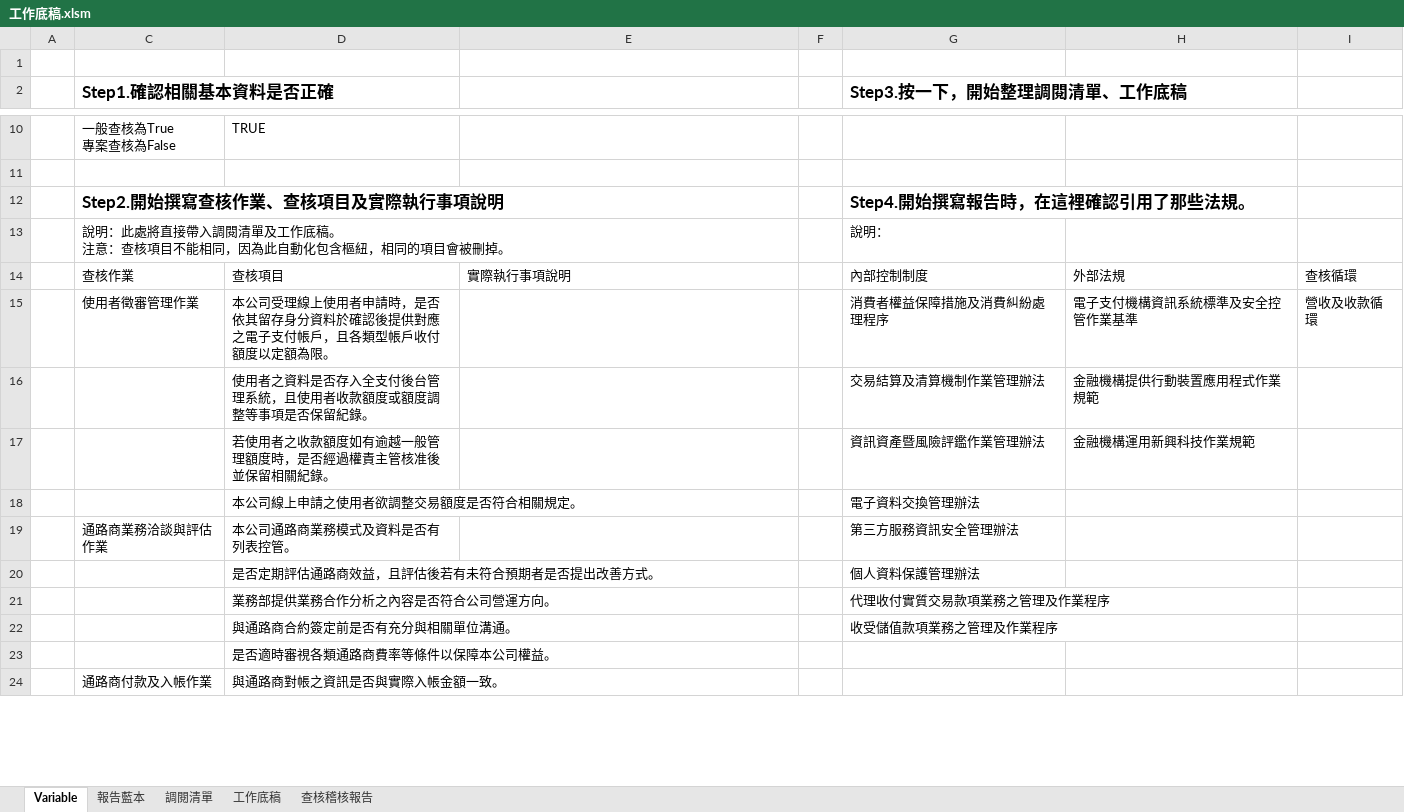
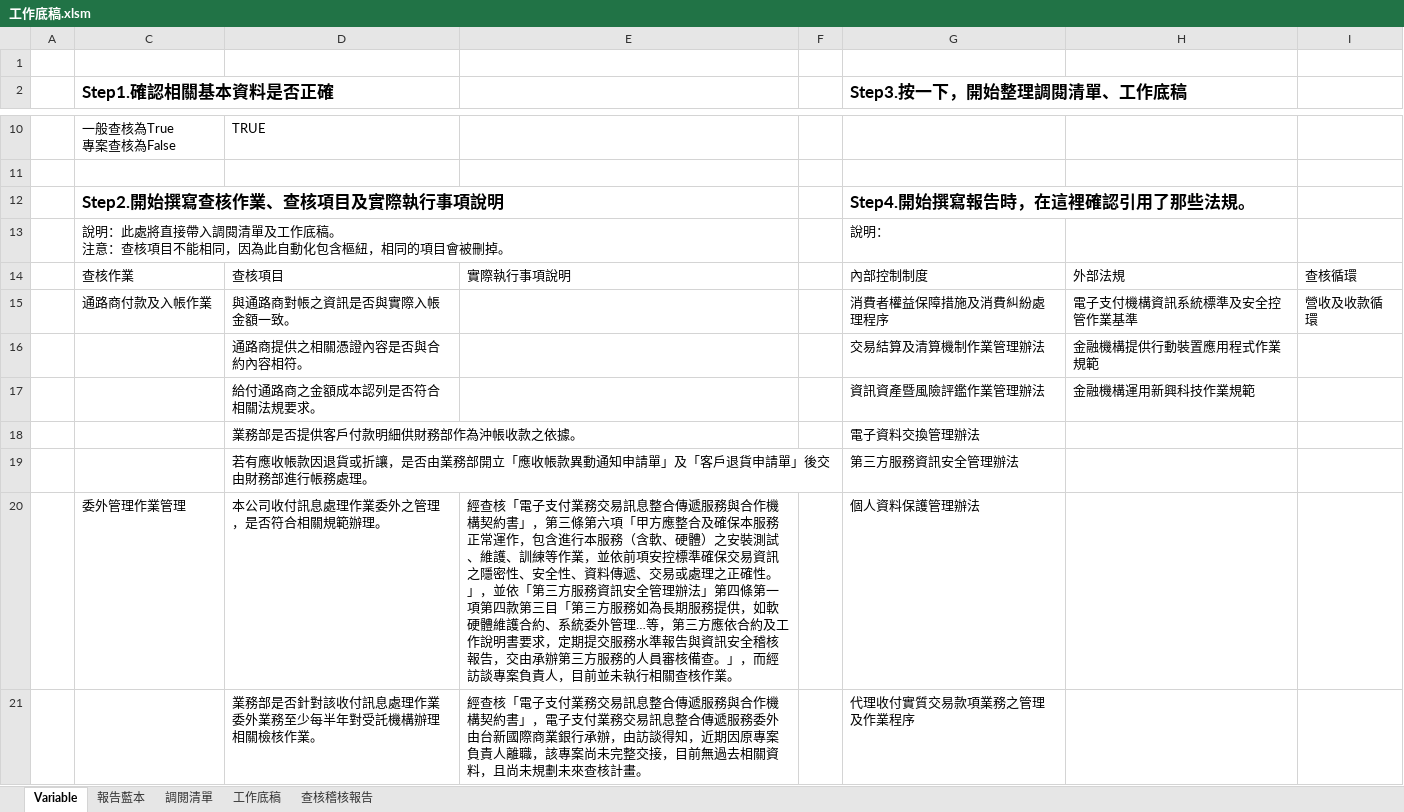
Before and after one commit to Jang-jhih/Audit_RPA, an Excel workbook: 1.底稿自動化/2.自動化底稿/工作底稿.xlsm, sheet Variable, drawn as a sheet; only a part is shown, gaps mark what is left out; values as stored, in another font and other column widths than the file's, no borders; charts and pictures and table styles not drawn; removed rows and columns are numbered as before the commit, all else as after; the diff covers the shown part only; the diff names each change by its address in the sheet, - before the commit and + after, or states it on an @@ line.

```diff
--- a/1.底稿自動化/2.自動化底稿/工作底稿.xlsm (sheet Variable)
+++ b/1.底稿自動化/2.自動化底稿/工作底稿.xlsm (sheet Variable)
-C15 (Step1.確認相關基本資料是否正確): 使用者徵審管理作業
+C15 (Step1.確認相關基本資料是否正確): 通路商付款及入帳作業
-D15: 本公司受理線上使用者申請時，是否依其留存身分資料於確認後提供對應之電子支付帳戶，且各類型帳戶收付額度以定額為限。
+D15: 與通路商對帳之資訊是否與實際入帳金額一致。
-D16: 使用者之資料是否存入全支付後台管理系統，且使用者收款額度或額度調整等事項是否保留紀錄。
+D16: 通路商提供之相關憑證內容是否與合約內容相符。
-D17: 若使用者之收款額度如有逾越一般管理額度時，是否經過權責主管核准後並保留相關紀錄。
+D17: 給付通路商之金額成本認列是否符合相關法規要求。
-D18: 本公司線上申請之使用者欲調整交易額度是否符合相關規定。
+D18: 業務部是否提供客戶付款明細供財務部作為沖帳收款之依據。
-row 19:  | 通路商業務洽談與評估作業 | 本公司通路商業務模式及資料是否有列表控管。 |  |  | 第三方服務資訊安全管理辦法
-row 20:  |  | 是否定期評估通路商效益，且評估後若有未符合預期者是否提出改善方式。 |  |  | 個人資料保護管理辦法
-row 21:  |  | 業務部提供業務合作分析之內容是否符合公司營運方向。 |  |  | 代理收付實質交易款項業務之管理及作業程序
-row 22:  |  | 與通路商合約簽定前是否有充分與相關單位溝通。 |  |  | 收受儲值款項業務之管理及作業程序
-row 23:  |  | 是否適時審視各類通路商費率等條件以保障本公司權益。
-row 24:  | 通路商付款及入帳作業 | 與通路商對帳之資訊是否與實際入帳金額一致。
+row 19:  |  | 若有應收帳款因退貨或折讓，是否由業務部開立「應收帳款異動通知申請單」及「客戶退貨申請單」後交由財務部進行帳務處理。 |  |  | 第三方服務資訊安全管理辦法
+row 20:  | 委外管理作業管理 | 本公司收付訊息處理作業委外之管理，是否符合相關規範辦理。 | 經查核「電子支付業務交易訊息整合傳遞服務與合作機構契約書」，第三條第六項「甲方應整合及確保本服務正常運作，包含進行本服務（含軟、硬體）之安裝測試、維護、訓練等作業，並依前項安控標準確保交易資訊之隱密性、安全性、資料傳遞、交易或處理之正確性。」，並依「第三方服務資訊安全管理辦法」第四條第一項第四款第三目「第三方服務如為長期服務提供，如軟硬體維護合約、系統委外管理…等，第三方應依合約及工作說明書要求，定期提交服務水準報告與資訊安全稽核報告，交由承辦第三方服務的人員審核備查。」，而經訪談專案負責人，目前並未執行相關查核作業。 |  | 個人資料保護管理辦法
+row 21:  |  | 業務部是否針對該收付訊息處理作業委外業務至少每半年對受託機構辦理相關檢核作業。 | 經查核「電子支付業務交易訊息整合傳遞服務與合作機構契約書」，電子支付業務交易訊息整合傳遞服務委外由台新國際商業銀行承辦，由訪談得知，近期因原專案負責人離職，該專案尚未完整交接，目前無過去相關資料，且尚未規劃未來查核計畫。 |  | 代理收付實質交易款項業務之管理及作業程序
```
Also changed, not shown: 3 added rows and 11 edited cells elsewhere in this sheet, sheet 報告藍本, sheet 工作底稿, sheet 調閱清單, sheet 查核稽核報告, formulas that keep their value, hidden cells.
